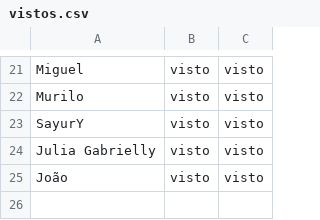
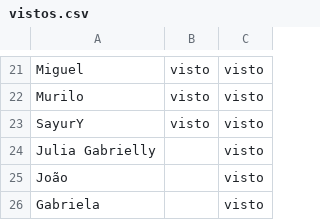
Before and after one commit to wellifabio/senai2026, a CSV file: ds/turmas/2DES_A/4º Semestre/03-ppdm2/aula05/vistos.csv, drawn as a sheet; only a part is shown, gaps mark what is left out.

Commit message:
vistos

```diff
--- a/ds/turmas/2DES_A/4º Semestre/03-ppdm2/aula05/vistos.csv
+++ b/ds/turmas/2DES_A/4º Semestre/03-ppdm2/aula05/vistos.csv
@@ -23,3 +23,4 @@ Murilo, visto, visto
 SayurY, visto, visto
-Julia Gabrielly, visto, visto
-João, visto, visto
+Julia Gabrielly,, visto
+João,, visto
+Gabriela,, visto
```
